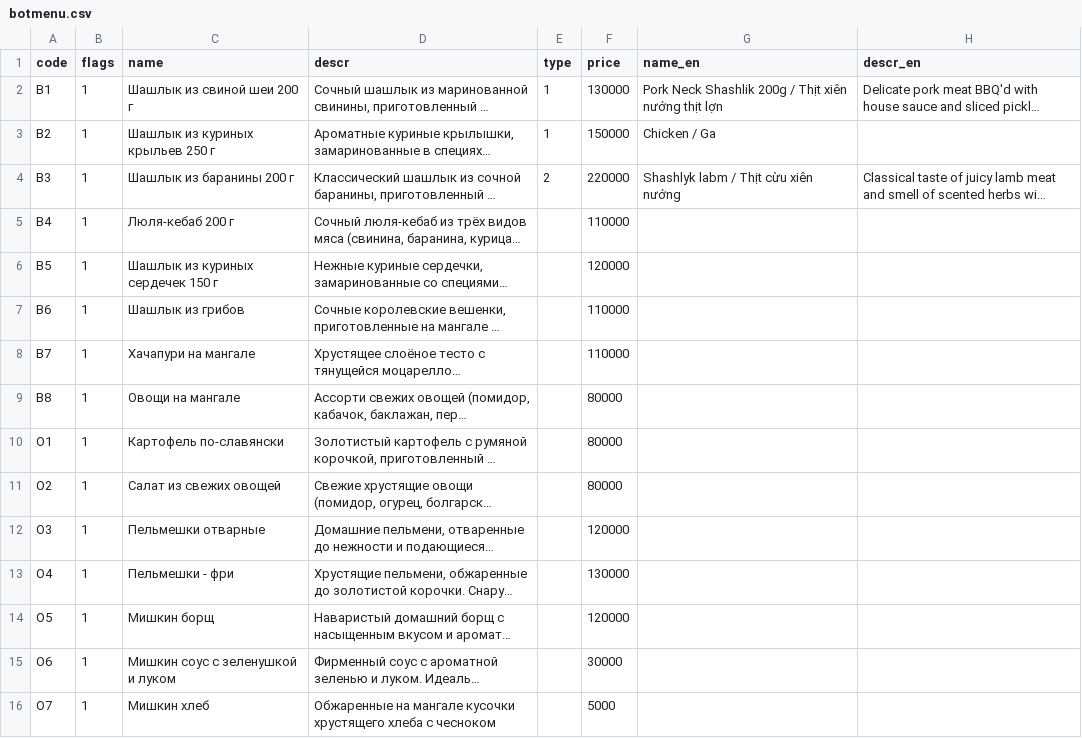
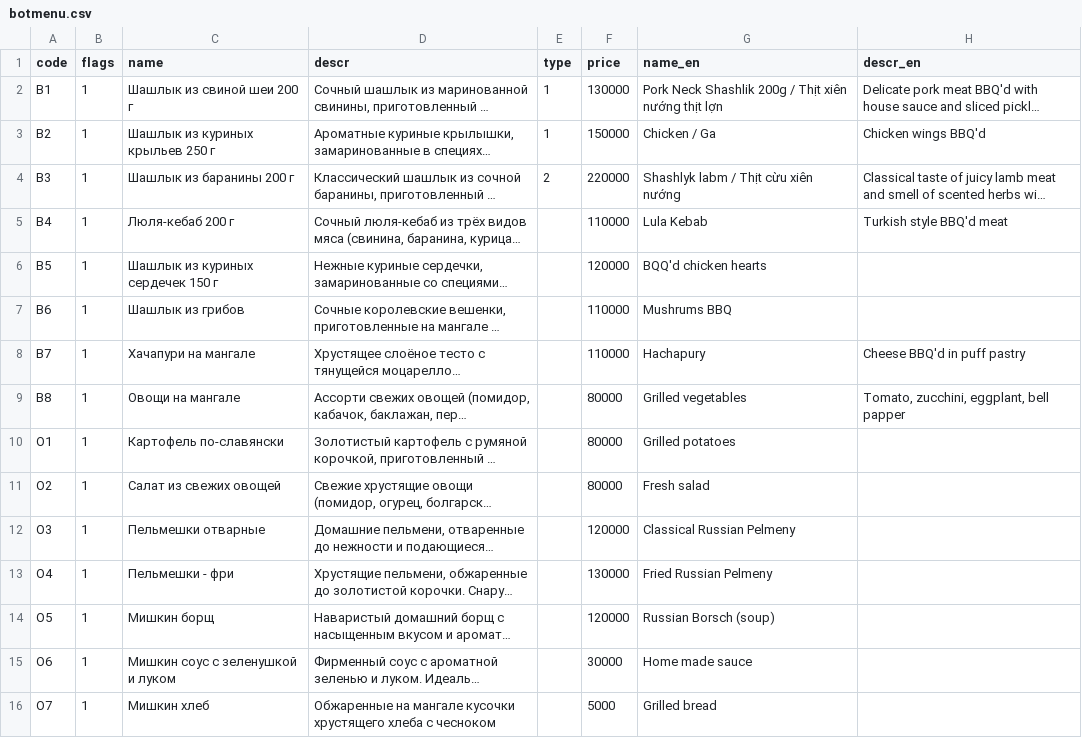
Before and after one commit to monsbsns/southbear.github.io, a CSV file: botmenu.csv, drawn as a sheet; only a part is shown; long unchanged cells end in …; the diff covers the shown part only; the diff names each change by its address in the sheet, - before the commit and + after, or states it on an @@ line.

Commit message:
fix

```diff
--- a/botmenu.csv
+++ b/botmenu.csv
-H3 (descr_en): (empty)
+H3 (descr_en): Chicken wings BBQ'd
-G5 (name_en): (empty)
+G5 (name_en): Lula Kebab
-H5 (descr_en): (empty)
+H5 (descr_en): Turkish style BBQ'd meat
-G6 (name_en): (empty)
+G6 (name_en): BQQ'd chicken hearts
-G7 (name_en): (empty)
+G7 (name_en): Mushrums BBQ
-G8 (name_en): (empty)
+G8 (name_en): Hachapury
-H8 (descr_en): (empty)
+H8 (descr_en): Cheese BBQ'd in puff pastry
-G9 (name_en): (empty)
+G9 (name_en): Grilled vegetables
-H9 (descr_en): (empty)
+H9 (descr_en): Tomato, zucchini, eggplant, bell papper
-G10 (name_en): (empty)
+G10 (name_en): Grilled potatoes
-G11 (name_en): (empty)
+G11 (name_en): Fresh salad
-G12 (name_en): (empty)
+G12 (name_en): Classical Russian Pelmeny
-G13 (name_en): (empty)
+G13 (name_en): Fried Russian Pelmeny
-G14 (name_en): (empty)
+G14 (name_en): Russian Borsch (soup)
-G15 (name_en): (empty)
+G15 (name_en): Home made sauce
-G16 (name_en): (empty)
+G16 (name_en): Grilled bread
```
Also changed, not shown: 13 edited cells elsewhere in this file.
